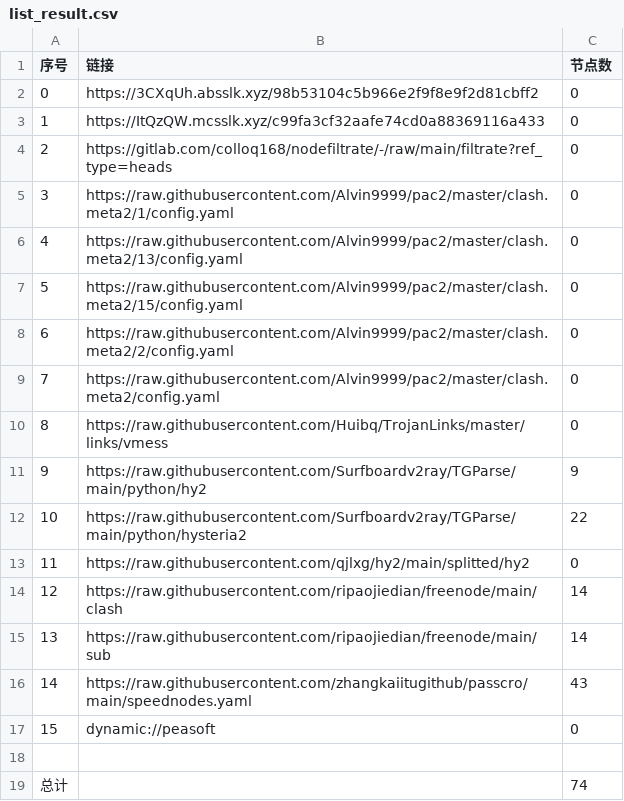
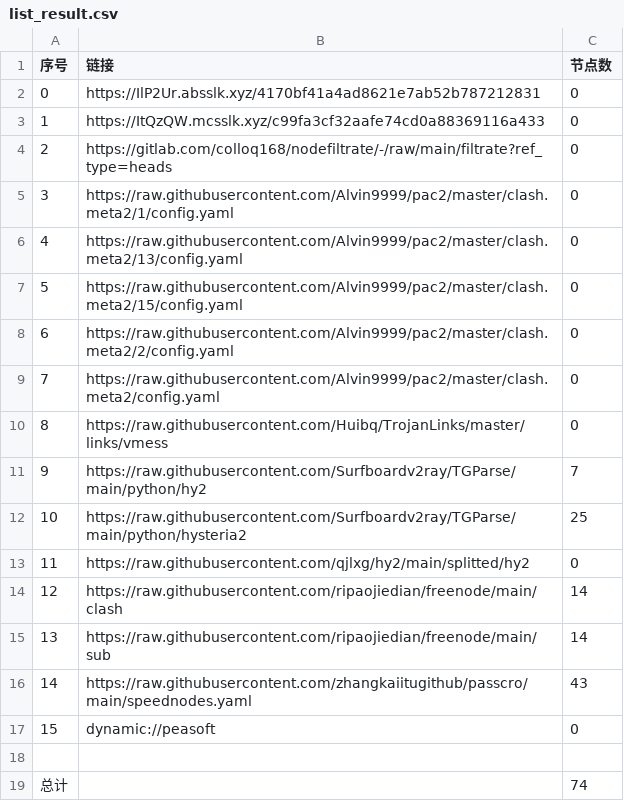
Before and after one commit to wenma77/AutoMergePublicNodes, a CSV file: list_result.csv, drawn as a sheet.

```diff
--- a/list_result.csv
+++ b/list_result.csv
@@ -1,3 +1,3 @@
 序号,链接,节点数
-0,https://3CXqUh.absslk.xyz/98b53104c5b966e2f9f8e9f2d81cbff2,0
+0,https://IlP2Ur.absslk.xyz/4170bf41a4ad8621e7ab52b787212831,0
 1,https://ItQzQW.mcsslk.xyz/c99fa3cf32aafe74cd0a88369116a433,0
@@ -10,4 +10,4 @@
 8,https://raw.githubusercontent.com/Huibq/TrojanLinks/master/links/vmess,0
-9,https://raw.githubusercontent.com/Surfboardv2ray/TGParse/main/python/hy2,9
-10,https://raw.githubusercontent.com/Surfboardv2ray/TGParse/main/python/hysteria2,22
+9,https://raw.githubusercontent.com/Surfboardv2ray/TGParse/main/python/hy2,7
+10,https://raw.githubusercontent.com/Surfboardv2ray/TGParse/main/python/hysteria2,25
 11,https://raw.githubusercontent.com/qjlxg/hy2/main/splitted/hy2,0
```
Also changed, not shown: 6 other files.
